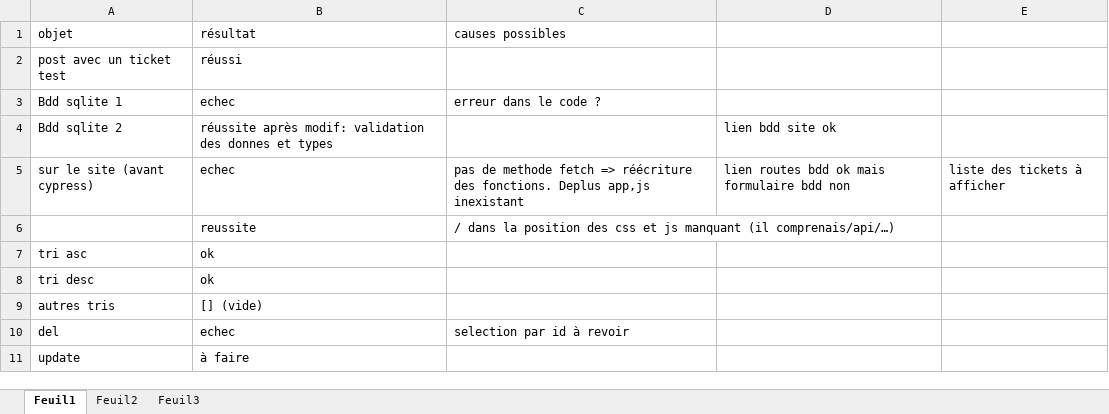
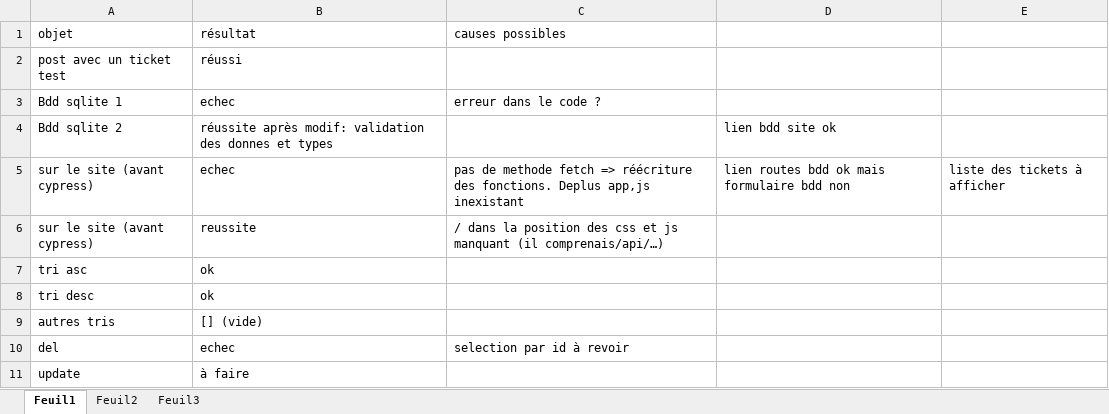
Before and after one commit to Sheriff0013/Help_deskLite, an Excel workbook: Suivi des tests.xlsx, sheet Feuil1, drawn as a sheet; values as stored, in another font and other column widths than the file's, no borders; the diff names each change by its address in the sheet, - before the commit and + after, or states it on an @@ line.

```diff
--- a/Suivi des tests.xlsx (sheet Feuil1)
+++ b/Suivi des tests.xlsx (sheet Feuil1)
-A6 (objet): (empty)
+A6 (objet): sur le site (avant cypress)
```
Also changed, not shown: 1 other file.
